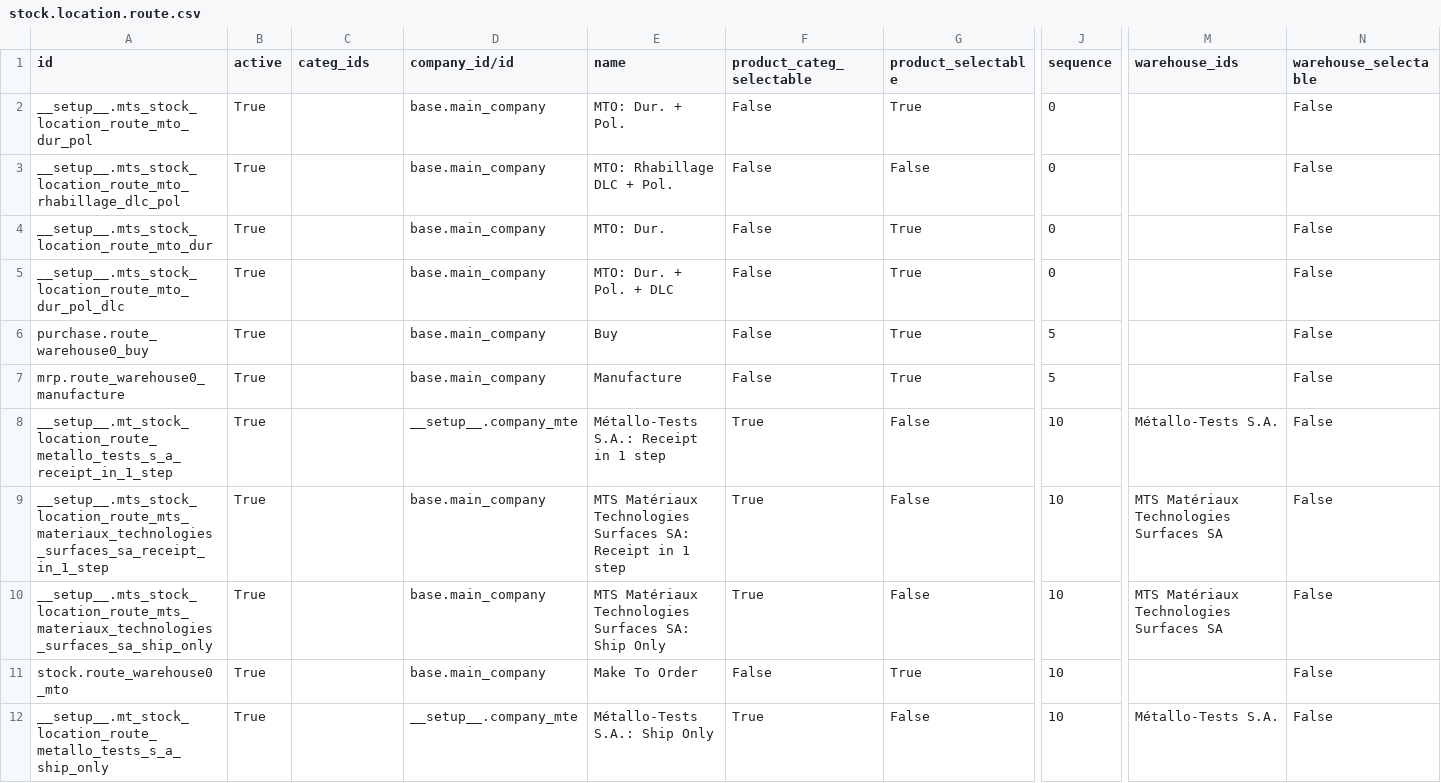
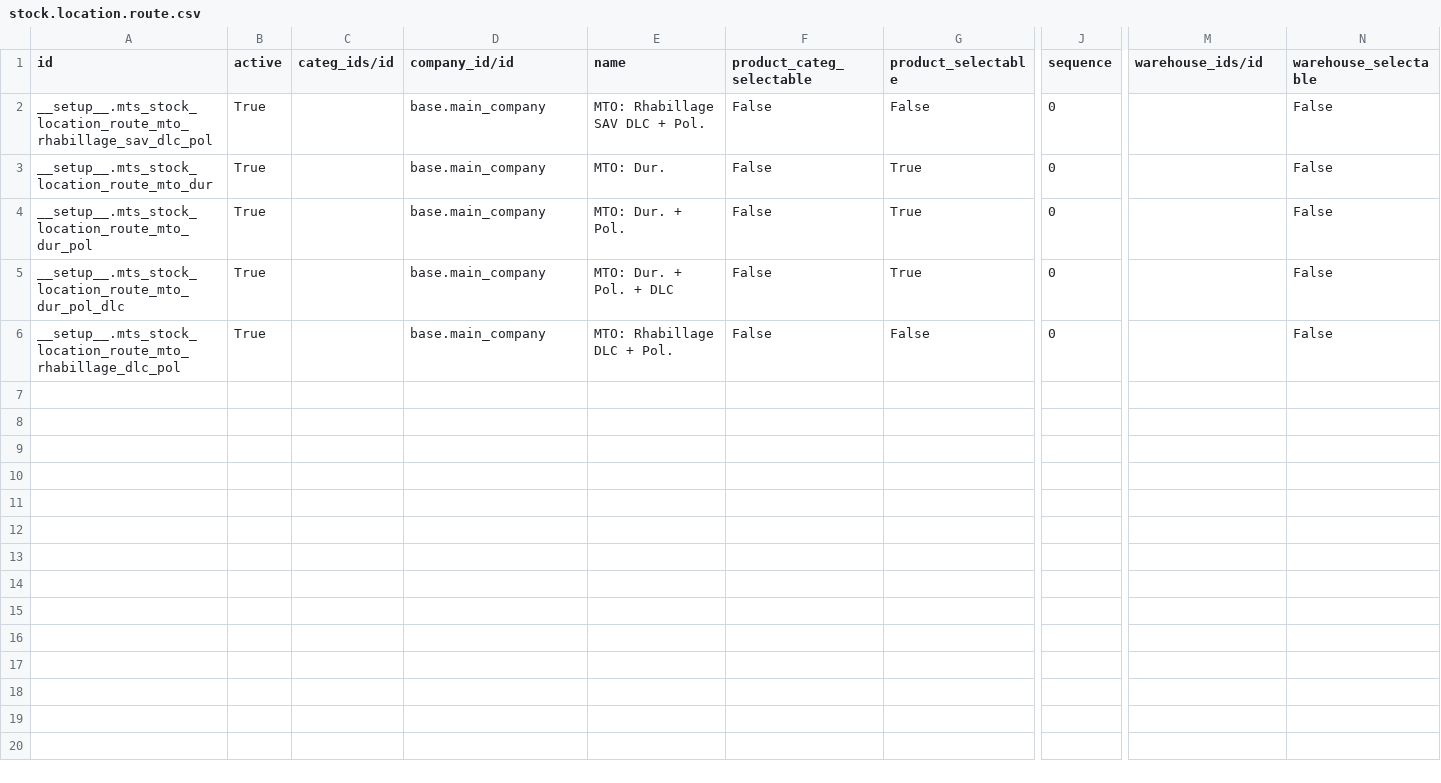
Before and after one commit to yankinmax/web, a CSV file: odoo/data/install/generated/stock.location.route.csv, drawn as a sheet; only a part is shown, gaps mark what is left out; removed rows and columns are numbered as before the commit, all else as after; rows hold the shown columns only; the diff names each change by its address in the sheet, - before the commit and + after, or states it on an @@ line.

```diff
--- a/odoo/data/install/generated/stock.location.route.csv
+++ b/odoo/data/install/generated/stock.location.route.csv
-C1: categ_ids
+C1: categ_ids/id
-M1: warehouse_ids
+M1: warehouse_ids/id
+row 2: __setup__.mts_stock_location_route_mto_rhabillage_sav_dlc_pol | True |  | base.main_company | MTO: Rhabillage SAV DLC + Pol. | False | False | 0 |  | False
@@ row 4 moved to row 3: __setup__.mts_stock_location_route_mto_d… @@
-row 6: purchase.route_warehouse0_buy | True |  | base.main_company | Buy | False | True | 5 |  | False
-row 7: mrp.route_warehouse0_manufacture | True |  | base.main_company | Manufacture | False | True | 5 |  | False
-row 8: __setup__.mt_stock_location_route_metallo_tests_s_a_receipt_in_1_step | True |  | __setup__.company_mte | Métallo-Tests S.A.: Receipt in 1 step | True | False | 10 | Métallo-Tests S.A. | False
-row 9: __setup__.mts_stock_location_route_mts_materiaux_technologies_surfaces_sa_receipt_in_1_step | True |  | base.main_company | MTS Matériaux Technologies Surfaces SA: Receipt in 1 step | True | False | 10 | MTS Matériaux Technologies Surfaces SA | False
-row 10: __setup__.mts_stock_location_route_mts_materiaux_technologies_surfaces_sa_ship_only | True |  | base.main_company | MTS Matériaux Technologies Surfaces SA: Ship Only | True | False | 10 | MTS Matériaux Technologies Surfaces SA | False
-row 11: stock.route_warehouse0_mto | True |  | base.main_company | Make To Order | False | True | 10 |  | False
-row 12: __setup__.mt_stock_location_route_metallo_tests_s_a_ship_only | True |  | __setup__.company_mte | Métallo-Tests S.A.: Ship Only | True | False | 10 | Métallo-Tests S.A. | False
```
Also changed, not shown: odoo/data/install/generated/stock.location.csv, odoo/data/install/generated/stock.picking.type.csv, 5 other files.
